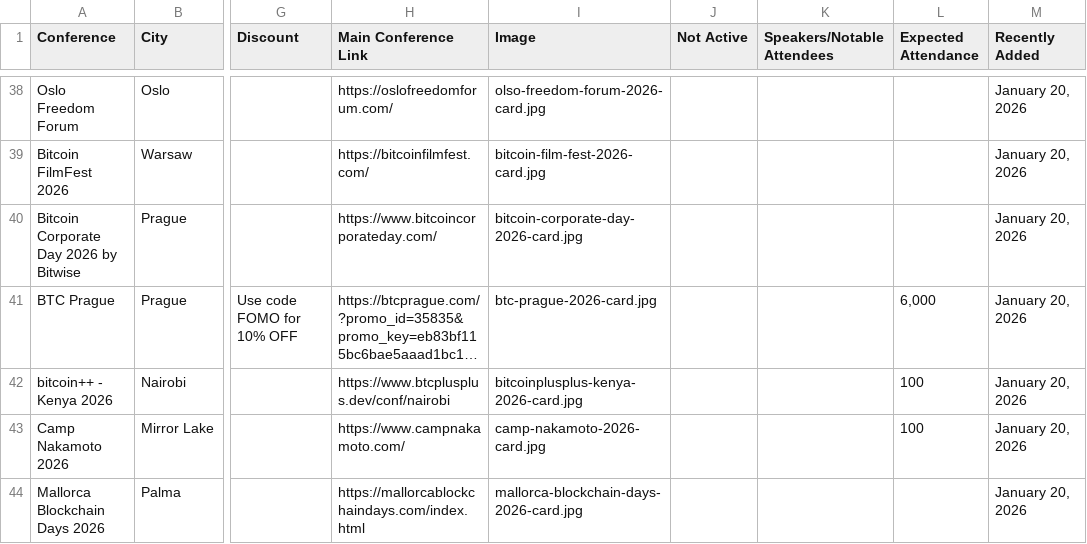
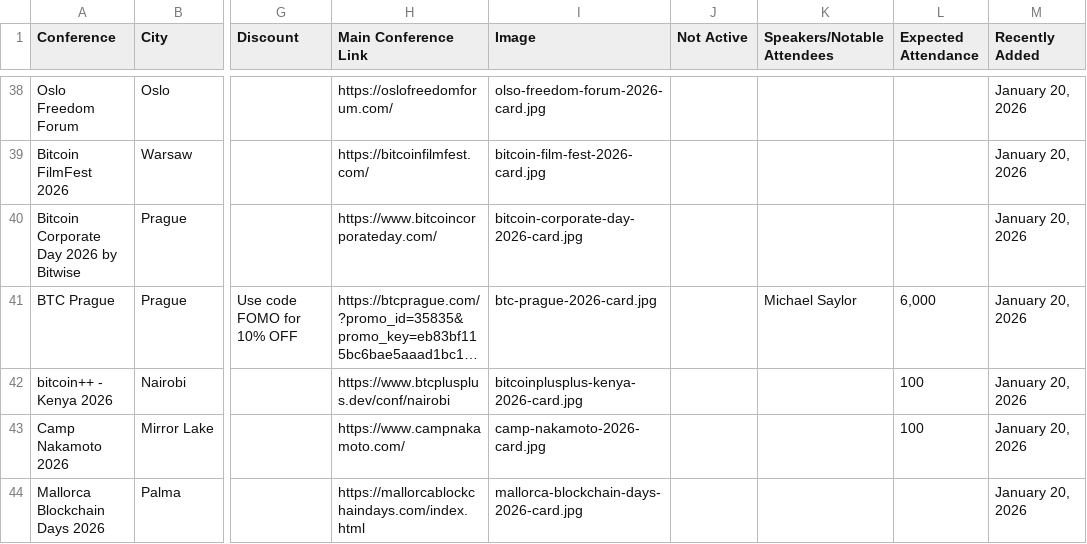
Before and after one commit to goldisdying/proofofconference, a CSV file: Bitcoin Conference List - Sheet1.csv, drawn as a sheet; only a part is shown, gaps mark what is left out; long unchanged cells end in …; the diff names each change by its address in the sheet, - before the commit and + after, or states it on an @@ line.

Commit message:
Add files via upload

```diff
--- a/Bitcoin Conference List - Sheet1.csv
+++ b/Bitcoin Conference List - Sheet1.csv
-K41 (Speakers/Notable Attendees): (empty)
+K41 (Speakers/Notable Attendees): Michael Saylor
```
